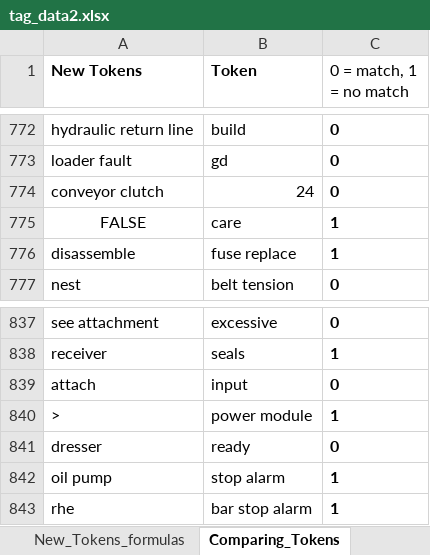
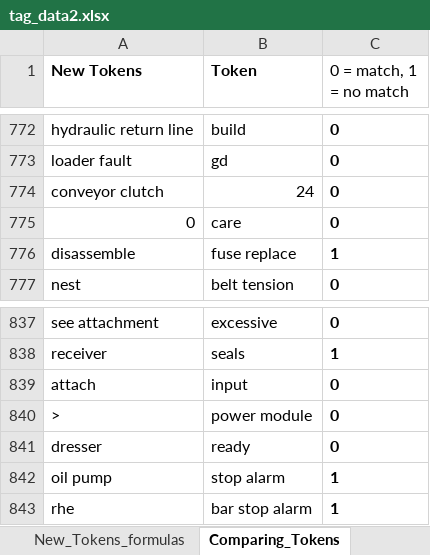
Before and after one commit to usnistgov/nestor-tmp2, an Excel workbook: data/gs_data/human_tag/tag_data2.xlsx, sheet Comparing_Tokens, drawn as a sheet; only a part is shown, gaps mark what is left out; values as stored, in another font and other column widths than the file's, no borders; charts and pictures not drawn; removed rows and columns are numbered as before the commit, all else as after; the diff names each change by its address in the sheet, - before the commit and + after, or states it on an @@ line.

```diff
--- a/data/gs_data/human_tag/tag_data2.xlsx (sheet Comparing_Tokens)
+++ b/data/gs_data/human_tag/tag_data2.xlsx (sheet Comparing_Tokens)
-row 775: FALSE | care | 1
+row 775: 0 | care | 0
-C840 (0 = match, 1 = no match): 1
+C840 (0 = match, 1 = no match): 0
```
Also changed, not shown: sheet New_Tokens_formulas, sheet Data, sheet New_tokens, formulas that keep their value, charts or pictures, 13 other files.
